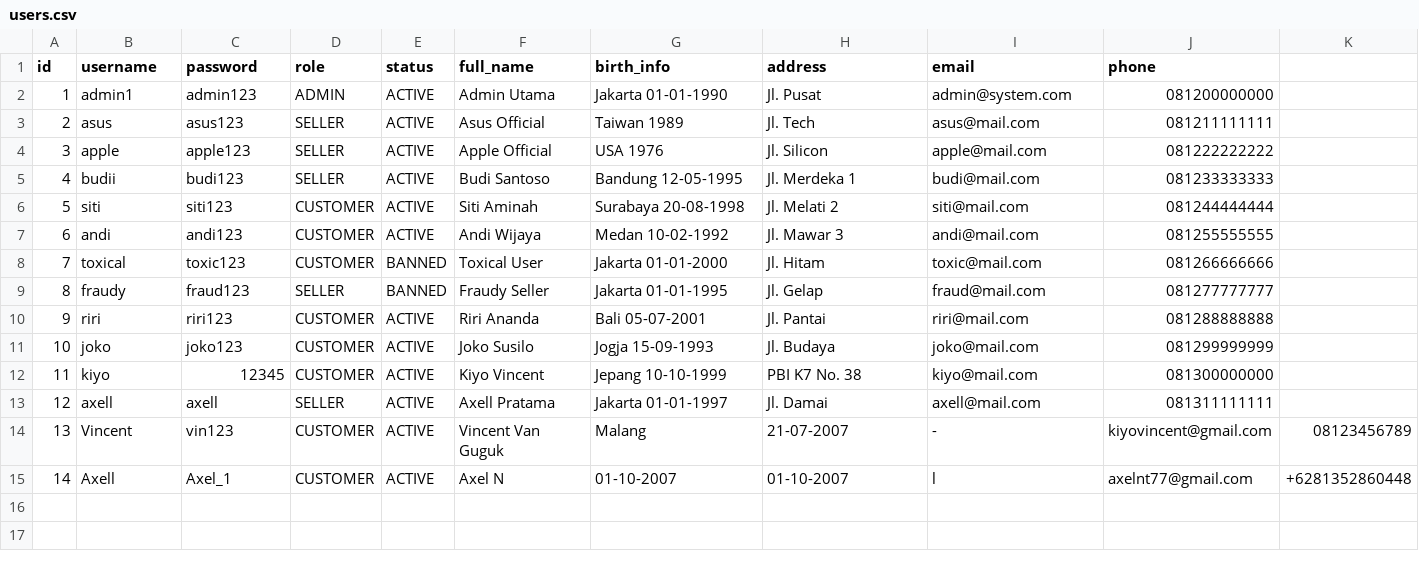
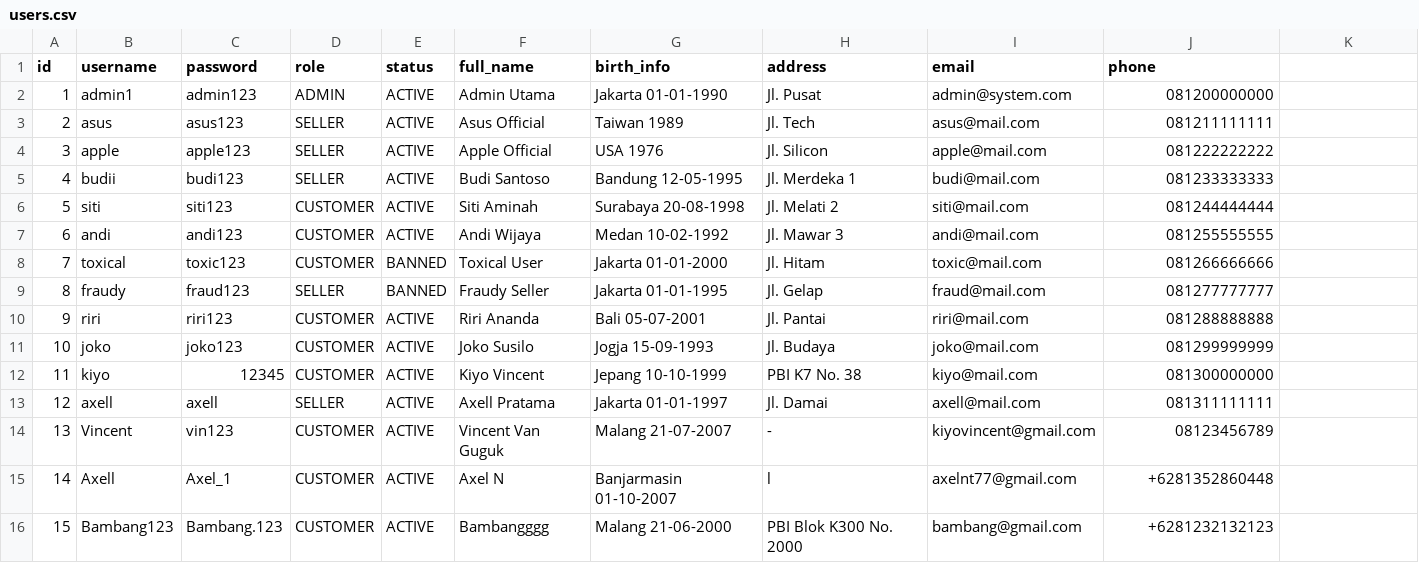
Before and after one commit to Kiyo21-deym/Binus-DS-Trie-Recommender, a CSV file: users.csv, drawn as a sheet.

```diff
--- a/users.csv
+++ b/users.csv
@@ -13,3 +13,4 @@ id,username,password,role,status,full_name,birth_info,address,email,phone
 12,axell,axell,SELLER,ACTIVE,Axell Pratama,Jakarta 01-01-1997,Jl. Damai,axell@mail.com,081311111111
-13,Vincent,vin123,CUSTOMER,ACTIVE,Vincent Van Guguk,Malang, 21-07-2007,-,kiyovincent@gmail.com,08123456789
-14,Axell,Axel_1,CUSTOMER,ACTIVE,Axel N,01-10-2007, 01-10-2007,l,axelnt77@gmail.com,+6281352860448
+13,Vincent,vin123,CUSTOMER,ACTIVE,Vincent Van Guguk,Malang 21-07-2007,-,kiyovincent@gmail.com,08123456789
+14,Axell,Axel_1,CUSTOMER,ACTIVE,Axel N,Banjarmasin 01-10-2007,l,axelnt77@gmail.com,+6281352860448
+15,Bambang123,Bambang.123,CUSTOMER,ACTIVE,Bambangggg,Malang 21-06-2000,PBI Blok K300 No. 2000,bambang@gmail.com,+6281232132123
```
Also changed, not shown: orders.csv, reviews.csv, 1 other file.
